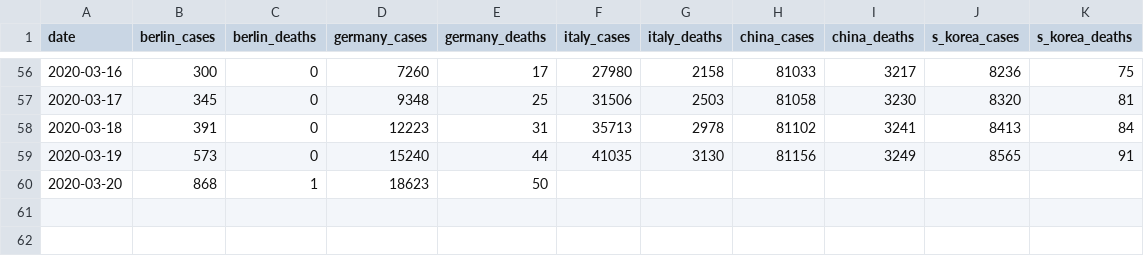
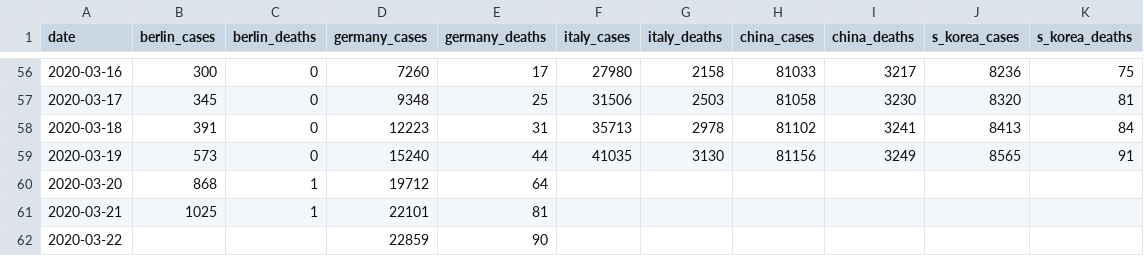
Before and after one commit to lawrencewalters/covid19, a CSV file: data/daily.csv, drawn as a sheet; only a part is shown, gaps mark what is left out.

Commit message:
germany numbers from zeit.de

```diff
--- a/data/daily.csv
+++ b/data/daily.csv
@@ -59,2 +59,4 @@ date,berlin_cases,berlin_deaths,germany_cases,germany_deaths,italy_cases,italy_d
 2020-03-19,573,0,15240,44,41035,3130,81156,3249,8565,91
-2020-03-20,868,1,18623,50,,,,,,
+2020-03-20,868,1,19712,64,,,,,,
+2020-03-21,1025,1,22101,81,"","","","","",""
+2020-03-22,"","",22859,90,"","","","","",""
```
